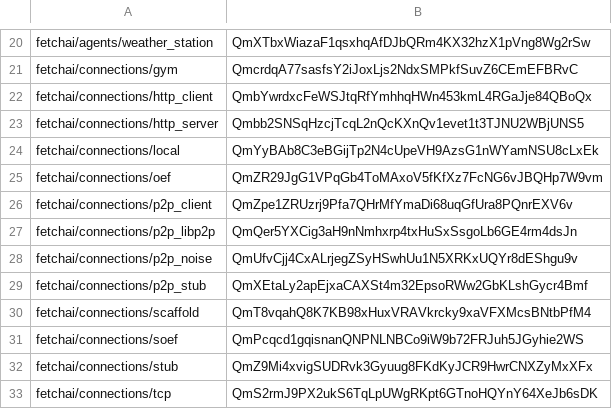
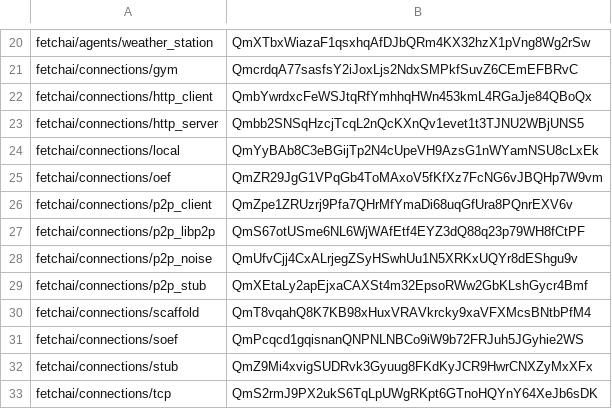
Before and after one commit to fetchai/agents-aea, a CSV file: packages/hashes.csv, drawn as a sheet; only a part is shown, gaps mark what is left out.

```diff
--- a/packages/hashes.csv
+++ b/packages/hashes.csv
@@ -26,3 +26,3 @@ fetchai/connections/oef,QmZR29JgG1VPqGb4ToMAxoV5fKfXz7FcNG6vJBQHp7W9vm
 fetchai/connections/p2p_client,QmZpe1ZRUzrj9Pfa7QHrMfYmaDi68uqGfUra8PQnrEXV6v
-fetchai/connections/p2p_libp2p,QmQer5YXCig3aH9nNmhxrp4txHuSxSsgoLb6GE4rm4dsJn
+fetchai/connections/p2p_libp2p,QmS67otUSme6NL6WjWAfEtf4EYZ3dQ88q23p79WH8fCtPF
 fetchai/connections/p2p_noise,QmUfvCjj4CxALrjegZSyHSwhUu1N5XRKxUQYr8dEShgu9v
```
Also changed, not shown: 5 other files.
